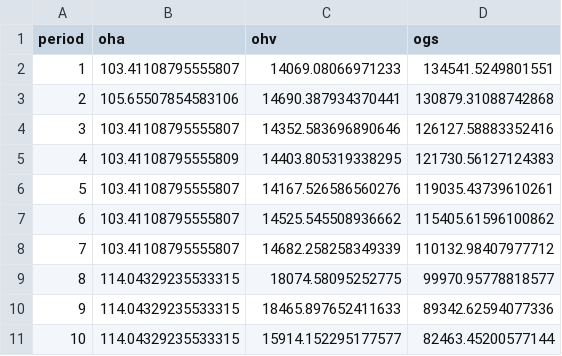
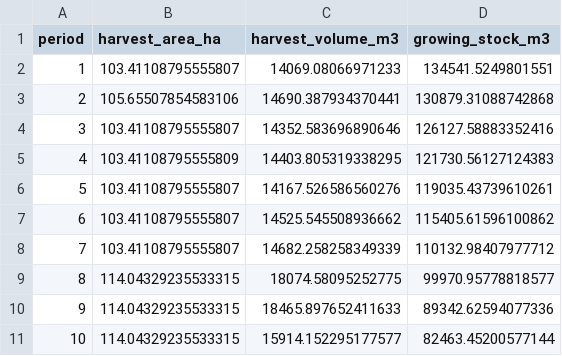
Before and after one commit to UBC-FRESH/ws3, a CSV file: papers/ems/tables/scenario_flows.csv, drawn as a sheet.

```diff
--- a/papers/ems/tables/scenario_flows.csv
+++ b/papers/ems/tables/scenario_flows.csv
@@ -1,2 +1,2 @@
-period,oha,ohv,ogs
+period,harvest_area_ha,harvest_volume_m3,growing_stock_m3
 1,103.41108795555807,14069.08066971233,134541.5249801551
```
Also changed, not shown: 14 other files.
